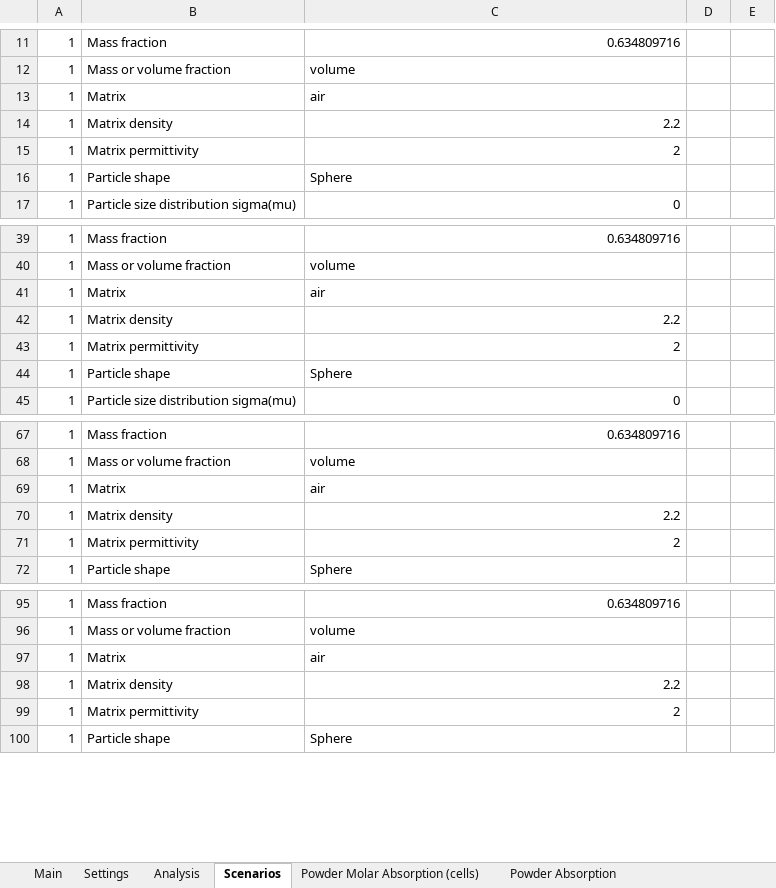
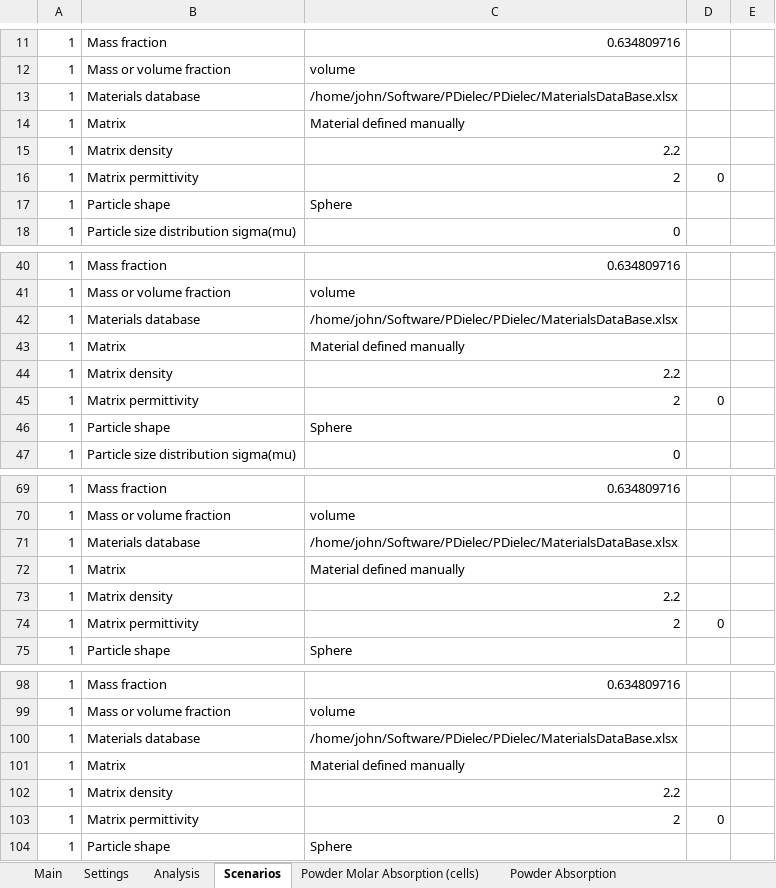
Before and after one commit to JohnKendrick/PDielec, an Excel workbook: Examples/ATR/AlAs/results.ref.xlsx, sheet Scenarios, drawn as a sheet; only a part is shown, gaps mark what is left out; values as stored, in another font and other column widths than the file's, no borders; addresses are those after the commit; the diff covers the shown part only; the diff names each change by its address in the sheet, - before the commit and + after, or states it on an @@ line.

```diff
--- a/Examples/ATR/AlAs/results.ref.xlsx (sheet Scenarios)
+++ b/Examples/ATR/AlAs/results.ref.xlsx (sheet Scenarios)
+row 13: 1 | Materials database | /home/john/Software/PDielec/PDielec/MaterialsDataBase.xlsx
-C14: air
+C14: Material defined manually
-D16: (empty)
+D16: 0
+row 42: 1 | Materials database | /home/john/Software/PDielec/PDielec/MaterialsDataBase.xlsx
-C43: air
+C43: Material defined manually
-D45: (empty)
+D45: 0
+row 71: 1 | Materials database | /home/john/Software/PDielec/PDielec/MaterialsDataBase.xlsx
-C72: air
+C72: Material defined manually
-D74: (empty)
+D74: 0
+row 100: 1 | Materials database | /home/john/Software/PDielec/PDielec/MaterialsDataBase.xlsx
-C101: air
+C101: Material defined manually
-D103: (empty)
+D103: 0
```
Also changed, not shown: 5 added rows and 10 edited cells elsewhere in this sheet, Examples/Crystal/Na2SO42/results.ref.xlsx, Examples/Crystal/Na2SO42_C17/results.ref.xlsx, 44 other files.
